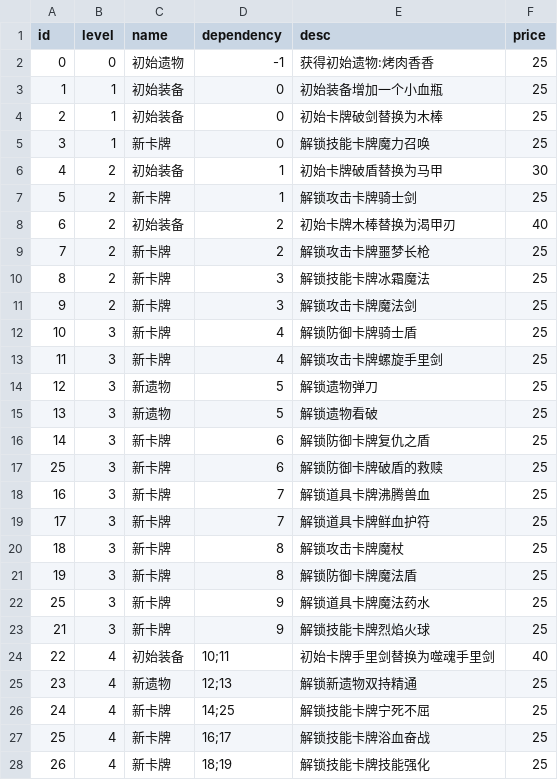
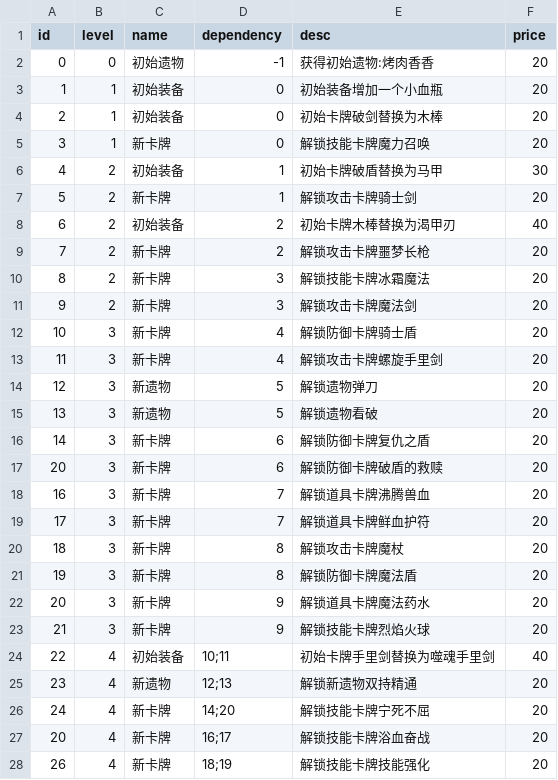
Before and after one commit to Nancobamboo/joeys-nightmare-2, a CSV file: joey2/Assets/Resources/Data/growth.csv, drawn as a sheet; only a part is shown; the diff covers the shown part only.

```diff
--- a/joey2/Assets/Resources/Data/growth.csv
+++ b/joey2/Assets/Resources/Data/growth.csv
@@ -1,28 +1,28 @@
 id,level,name,dependency,desc,price,,,
-0,0,初始遗物,-1,获得初始遗物:烤肉香香,25,,,
-1,1,初始装备,0,初始装备增加一个小血瓶,25,,,
-2,1,初始装备,0,初始卡牌破剑替换为木棒,25,,,
-3,1,新卡牌,0,解锁技能卡牌魔力召唤,25,,,
+0,0,初始遗物,-1,获得初始遗物:烤肉香香,20,,,
+1,1,初始装备,0,初始装备增加一个小血瓶,20,,,
+2,1,初始装备,0,初始卡牌破剑替换为木棒,20,,,
+3,1,新卡牌,0,解锁技能卡牌魔力召唤,20,,,
 4,2,初始装备,1,初始卡牌破盾替换为马甲,30,,,
-5,2,新卡牌,1,解锁攻击卡牌骑士剑,25,,,
+5,2,新卡牌,1,解锁攻击卡牌骑士剑,20,,,
 6,2,初始装备,2,初始卡牌木棒替换为渴甲刃,40,,,
-7,2,新卡牌,2,解锁攻击卡牌噩梦长枪,25,,,
-8,2,新卡牌,3,解锁技能卡牌冰霜魔法,25,,,
-9,2,新卡牌,3,解锁攻击卡牌魔法剑,25,,,
-10,3,新卡牌,4,解锁防御卡牌骑士盾,25,,,
-11,3,新卡牌,4,解锁攻击卡牌螺旋手里剑,25,,,
-12,3,新遗物,5,解锁遗物弹刀,25,,,
-13,3,新遗物,5,解锁遗物看破,25,,,
-14,3,新卡牌,6,解锁防御卡牌复仇之盾,25,,,
-25,3,新卡牌,6,解锁防御卡牌破盾的救赎,25,,,
-16,3,新卡牌,7,解锁道具卡牌沸腾兽血,25,,,
-17,3,新卡牌,7,解锁道具卡牌鲜血护符,25,,,
-18,3,新卡牌,8,解锁攻击卡牌魔杖,25,,,
-19,3,新卡牌,8,解锁防御卡牌魔法盾,25,,,
-25,3,新卡牌,9,解锁道具卡牌魔法药水,25,,,
-21,3,新卡牌,9,解锁技能卡牌烈焰火球,25,,,
+7,2,新卡牌,2,解锁攻击卡牌噩梦长枪,20,,,
+8,2,新卡牌,3,解锁技能卡牌冰霜魔法,20,,,
+9,2,新卡牌,3,解锁攻击卡牌魔法剑,20,,,
+10,3,新卡牌,4,解锁防御卡牌骑士盾,20,,,
+11,3,新卡牌,4,解锁攻击卡牌螺旋手里剑,20,,,
+12,3,新遗物,5,解锁遗物弹刀,20,,,
+13,3,新遗物,5,解锁遗物看破,20,,,
+14,3,新卡牌,6,解锁防御卡牌复仇之盾,20,,,
+20,3,新卡牌,6,解锁防御卡牌破盾的救赎,20,,,
+16,3,新卡牌,7,解锁道具卡牌沸腾兽血,20,,,
+17,3,新卡牌,7,解锁道具卡牌鲜血护符,20,,,
+18,3,新卡牌,8,解锁攻击卡牌魔杖,20,,,
+19,3,新卡牌,8,解锁防御卡牌魔法盾,20,,,
+20,3,新卡牌,9,解锁道具卡牌魔法药水,20,,,
+21,3,新卡牌,9,解锁技能卡牌烈焰火球,20,,,
 22,4,初始装备,10;11,初始卡牌手里剑替换为噬魂手里剑,40,,,
-23,4,新遗物,12;13,解锁新遗物双持精通,25,,,
-24,4,新卡牌,14;25,解锁技能卡牌宁死不屈,25,,,
-25,4,新卡牌,16;17,解锁技能卡牌浴血奋战,25,,,
-26,4,新卡牌,18;19,解锁技能卡牌技能强化,25,,,
+23,4,新遗物,12;13,解锁新遗物双持精通,20,,,
+24,4,新卡牌,14;20,解锁技能卡牌宁死不屈,20,,,
+20,4,新卡牌,16;17,解锁技能卡牌浴血奋战,20,,,
+26,4,新卡牌,18;19,解锁技能卡牌技能强化,20,,,
```
Also changed, not shown: 12 edited cells elsewhere in this file, joey2/Assets/Resources/Data/card_info.csv, joey2/Assets/Resources/Data/relic_info.csv, 2 other files.
